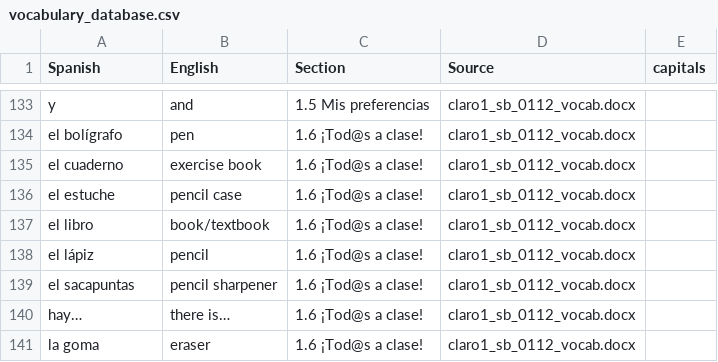
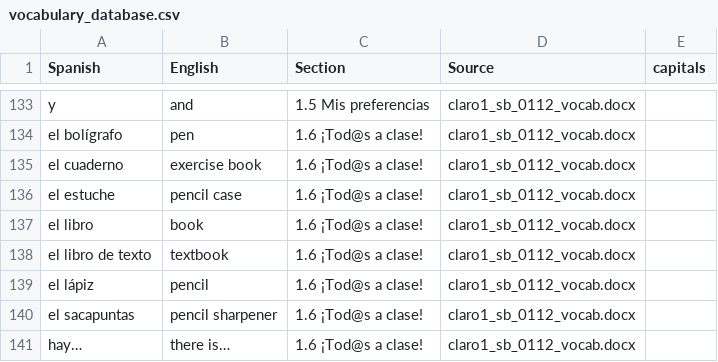
Before and after one commit to wanly20/claro_vocabulary_reviewer, a CSV file: vocabulary_database.csv, drawn as a sheet; only a part is shown, gaps mark what is left out; the shorter side is filled out with more unchanged rows.

```diff
--- a/vocabulary_database.csv
+++ b/vocabulary_database.csv
@@ -136,3 +136,4 @@ el cuaderno,exercise book,1.6 ¡Tod@s a clase!,claro1_sb_0112_vocab.docx,
 el estuche,pencil case,1.6 ¡Tod@s a clase!,claro1_sb_0112_vocab.docx,
-el libro,book/textbook,1.6 ¡Tod@s a clase!,claro1_sb_0112_vocab.docx,
+el libro,book,1.6 ¡Tod@s a clase!,claro1_sb_0112_vocab.docx,
+el libro de texto,textbook,1.6 ¡Tod@s a clase!,claro1_sb_0112_vocab.docx,
 el lápiz,pencil,1.6 ¡Tod@s a clase!,claro1_sb_0112_vocab.docx,
```
Also changed, not shown: 1 other file.
